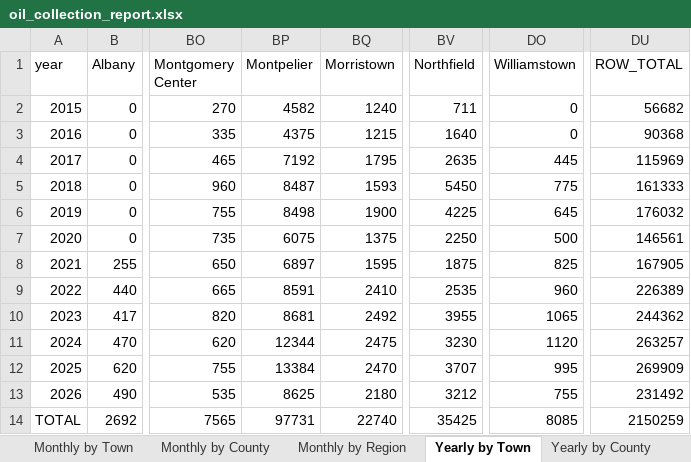
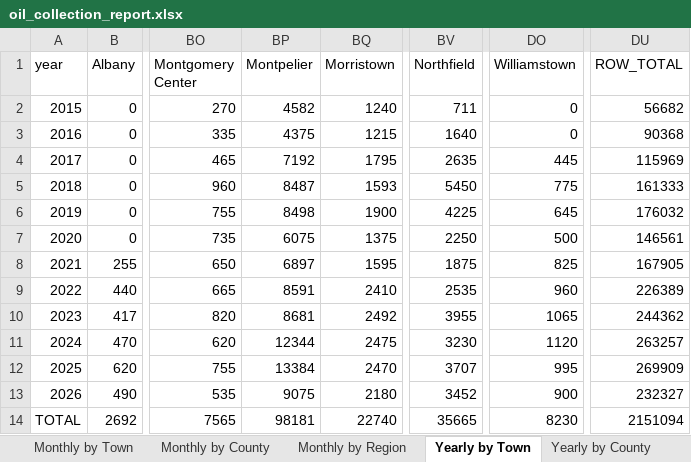
Before and after one commit to burnssargent-eng/blackbear_dashboard, an Excel workbook: oil_collection_report.xlsx, sheet Yearly by Town, drawn as a sheet; only a part is shown, gaps mark what is left out; values as stored, in another font and other column widths than the file's, no borders; the diff names each change by its address in the sheet, - before the commit and + after, or states it on an @@ line.

```diff
--- a/oil_collection_report.xlsx (sheet Yearly by Town)
+++ b/oil_collection_report.xlsx (sheet Yearly by Town)
-BP13 (Montpelier): 8625
+BP13 (Montpelier): 9075
-BV13 (Northfield): 3212
+BV13 (Northfield): 3452
-DO13 (Williamstown): 755
+DO13 (Williamstown): 900
-DU13 (ROW_TOTAL): 231492
+DU13 (ROW_TOTAL): 232327
-BP14 (Montpelier): 97731
+BP14 (Montpelier): 98181
-BV14 (Northfield): 35425
+BV14 (Northfield): 35665
-DO14 (Williamstown): 8085
+DO14 (Williamstown): 8230
-DU14 (ROW_TOTAL): 2150259
+DU14 (ROW_TOTAL): 2151094
```
Also changed, not shown: sheet Monthly by Town, sheet 2026, sheet Yearly by County, sheet Yearly by Region, sheet Central, sheet Monthly by County, 1 more sheet, 8 other files.
